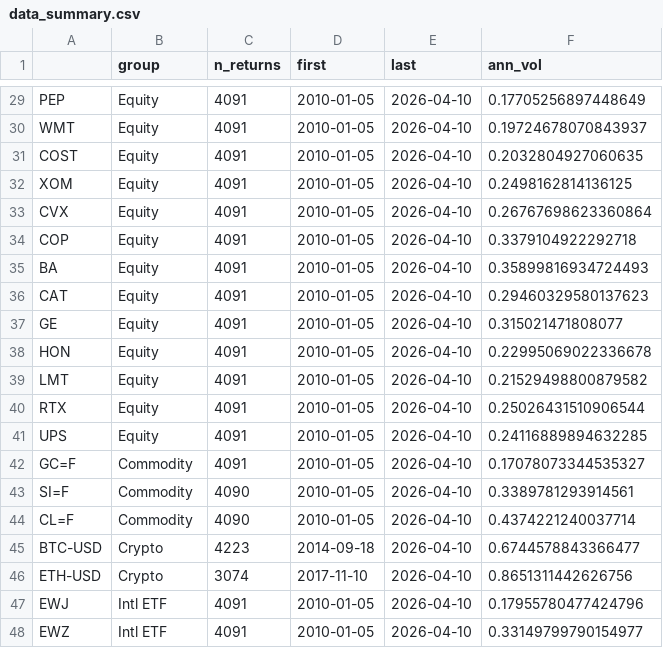
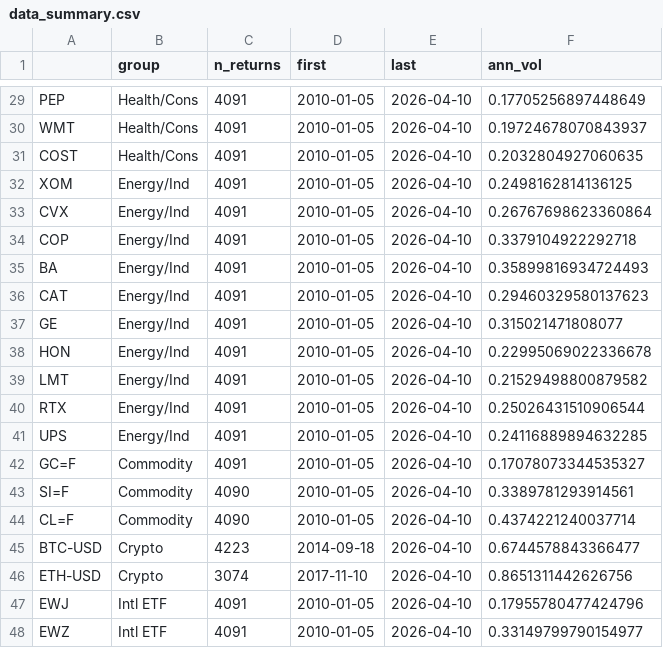
Before and after one commit to cinnamon1952/StockParticle, a CSV file: scripts/notebooks/flr_run/tables/data_summary.csv, drawn as a sheet; only a part is shown, gaps mark what is left out; the diff covers the shown part only; the diff names each change by its address in the sheet, - before the commit and + after, or states it on an @@ line.

```diff
--- a/scripts/notebooks/flr_run/tables/data_summary.csv
+++ b/scripts/notebooks/flr_run/tables/data_summary.csv
-B29:B31 (group): Equity
+B29:B31 (group): Health/Cons
-B32:B41 (group): Equity
+B32:B41 (group): Energy/Ind
```
Also changed, not shown: 27 edited cells elsewhere in this file, scripts/notebooks/flr_run/tables/decomposition_by_class.csv, scripts/notebooks/flr_run/tables/delta_alpha_half_sample.csv, 7 other files.
